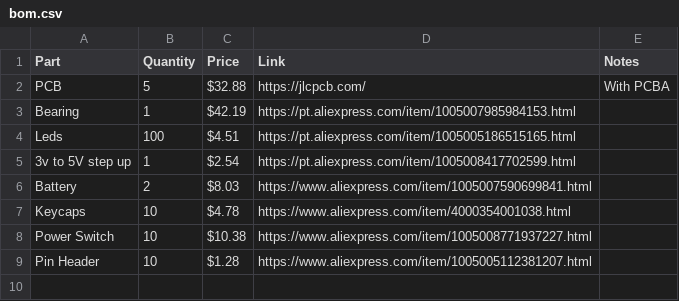
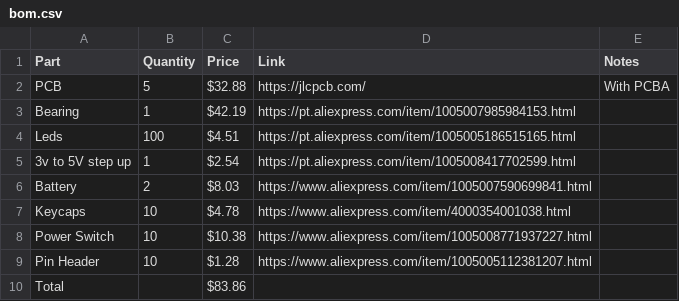
Before and after one commit to capitaoananas/Scroll-Dial, a CSV file: bom.csv, drawn as a sheet.

Commit message:
update bom.csv

```diff
--- a/bom.csv
+++ b/bom.csv
@@ -9 +9,2 @@ Power Switch,10,$10.38,https://www.aliexpress.com/item/1005008771937227.html,
 Pin Header,10,$1.28,https://www.aliexpress.com/item/1005005112381207.html,
+Total,, $83.86,,
```
